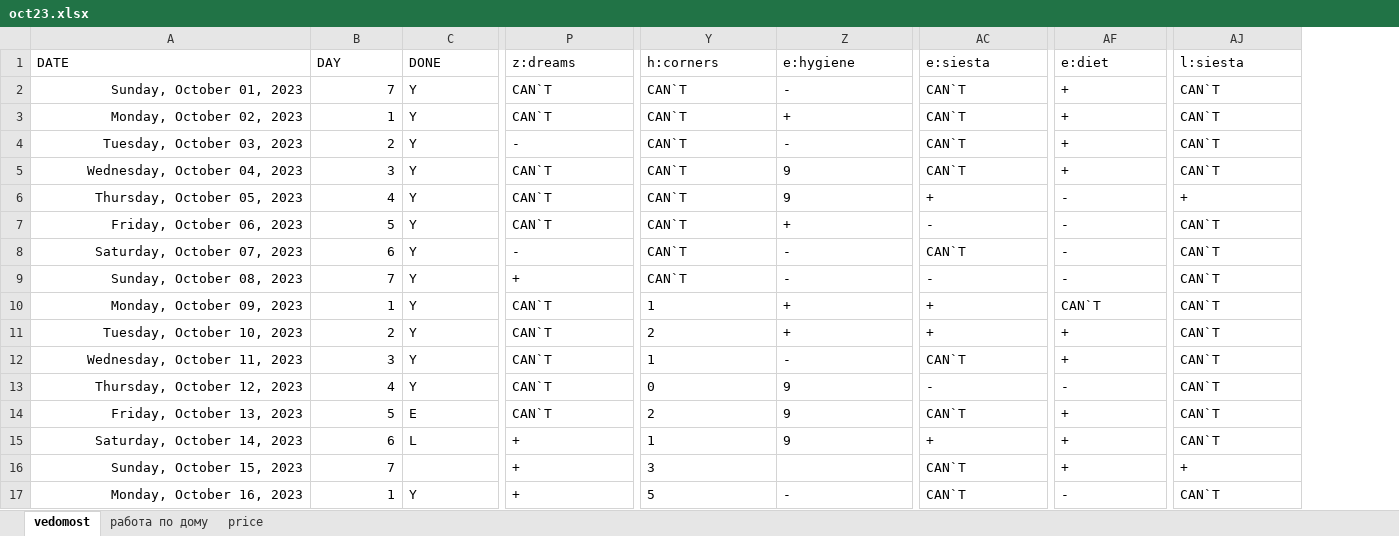
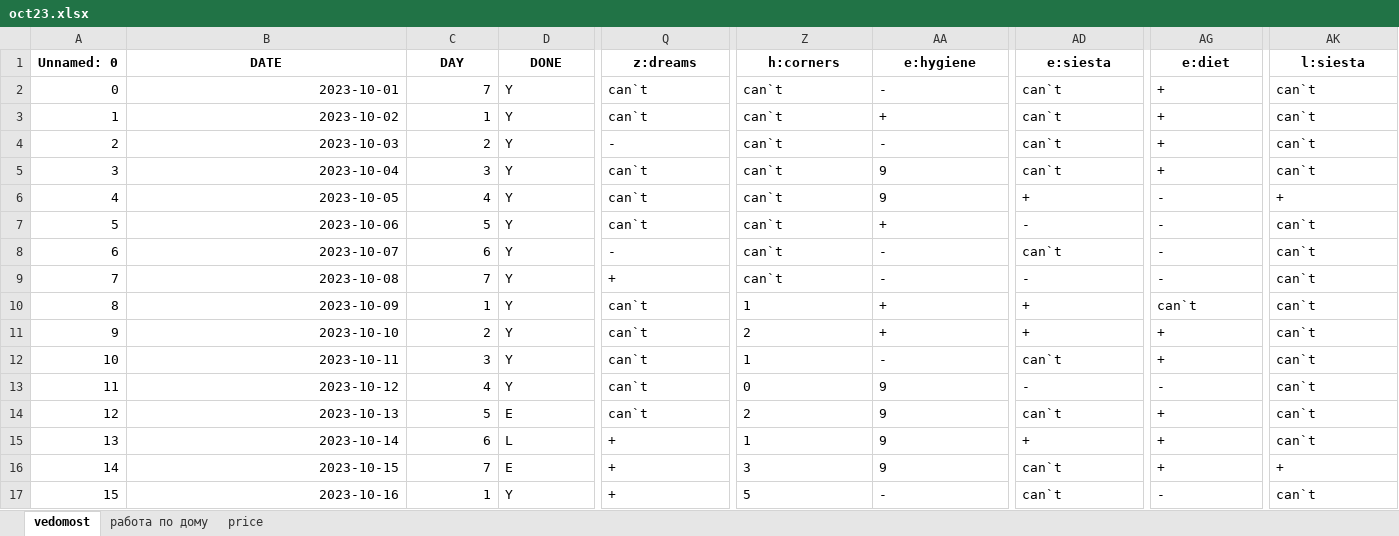
Before and after one commit to EgorVjalkov/study_to_live, an Excel workbook: months/oct23/oct23.xlsx, sheet vedomost, drawn as a sheet; only a part is shown, gaps mark what is left out; values as stored, in another font and other column widths than the file's, no borders; conditional formats not drawn; addresses are those after the commit; the diff covers the shown part only; the diff names each change by its address in the sheet, - before the commit and + after, or states it on an @@ line.

```diff
--- a/months/oct23/oct23.xlsx (sheet vedomost)
+++ b/months/oct23/oct23.xlsx (sheet vedomost)
+column A (Unnamed: 0), rows 2-17: 0 | 1 | 2 | 3 | 4 | 5 | 6 | 7 | 8 | 9 | 10 | 11 | 12 | 13 | 14 | 15
@@ B1:AK1 bold: off → on, alignment: left → center @@
-B2 (DATE): Sunday, October 01, 2023
+B2 (DATE): 2023-10-01
-Q2:Q3 (z:dreams): CAN`T
+Q2:Q3 (z:dreams): can`t
-Z2:Z9 (h:corners): CAN`T
+Z2:Z9 (h:corners): can`t
-AD2:AD5 (e:siesta): CAN`T
+AD2:AD5 (e:siesta): can`t
-AK2:AK5 (l:siesta): CAN`T
+AK2:AK5 (l:siesta): can`t
-B3 (DATE): Monday, October 02, 2023
+B3 (DATE): 2023-10-02
-B4 (DATE): Tuesday, October 03, 2023
+B4 (DATE): 2023-10-03
-B5 (DATE): Wednesday, October 04, 2023
+B5 (DATE): 2023-10-04
-Q5:Q7 (z:dreams): CAN`T
+Q5:Q7 (z:dreams): can`t
-B6 (DATE): Thursday, October 05, 2023
+B6 (DATE): 2023-10-05
-B7 (DATE): Friday, October 06, 2023
+B7 (DATE): 2023-10-06
-AK7:AK15 (l:siesta): CAN`T
+AK7:AK15 (l:siesta): can`t
-B8 (DATE): Saturday, October 07, 2023
+B8 (DATE): 2023-10-07
-AD8 (e:siesta): CAN`T
+AD8 (e:siesta): can`t
-B9 (DATE): Sunday, October 08, 2023
+B9 (DATE): 2023-10-08
-B10 (DATE): Monday, October 09, 2023
+B10 (DATE): 2023-10-09
-Q10:Q14 (z:dreams): CAN`T
+Q10:Q14 (z:dreams): can`t
-AG10 (e:diet): CAN`T
+AG10 (e:diet): can`t
-B11 (DATE): Tuesday, October 10, 2023
+B11 (DATE): 2023-10-10
-B12 (DATE): Wednesday, October 11, 2023
+B12 (DATE): 2023-10-11
-AD12 (e:siesta): CAN`T
+AD12 (e:siesta): can`t
-B13 (DATE): Thursday, October 12, 2023
+B13 (DATE): 2023-10-12
-B14 (DATE): Friday, October 13, 2023
+B14 (DATE): 2023-10-13
-AD14 (e:siesta): CAN`T
+AD14 (e:siesta): can`t
-B15 (DATE): Saturday, October 14, 2023
+B15 (DATE): 2023-10-14
-B16 (DATE): Sunday, October 15, 2023
+B16 (DATE): 2023-10-15
-D16 (DONE): (empty)
+D16 (DONE): E
-AA16 (e:hygiene): (empty)
+AA16 (e:hygiene): 9
-AD16:AD17 (e:siesta): CAN`T
+AD16:AD17 (e:siesta): can`t
-B17 (DATE): Monday, October 16, 2023
+B17 (DATE): 2023-10-16
-AK17 (l:siesta): CAN`T
+AK17 (l:siesta): can`t
```
Also changed, not shown: 17 edited cells and cell formats elsewhere in this sheet, sheet работа по дому, sheet price, formulas that keep their value, 6 other files.
